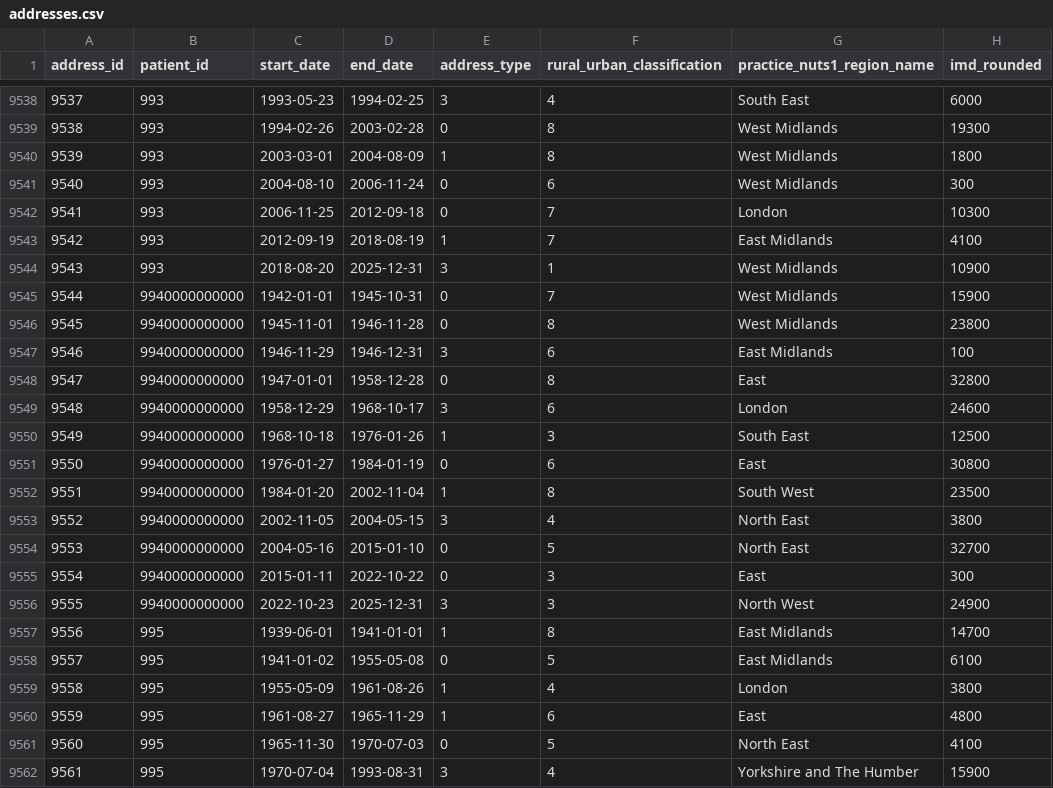
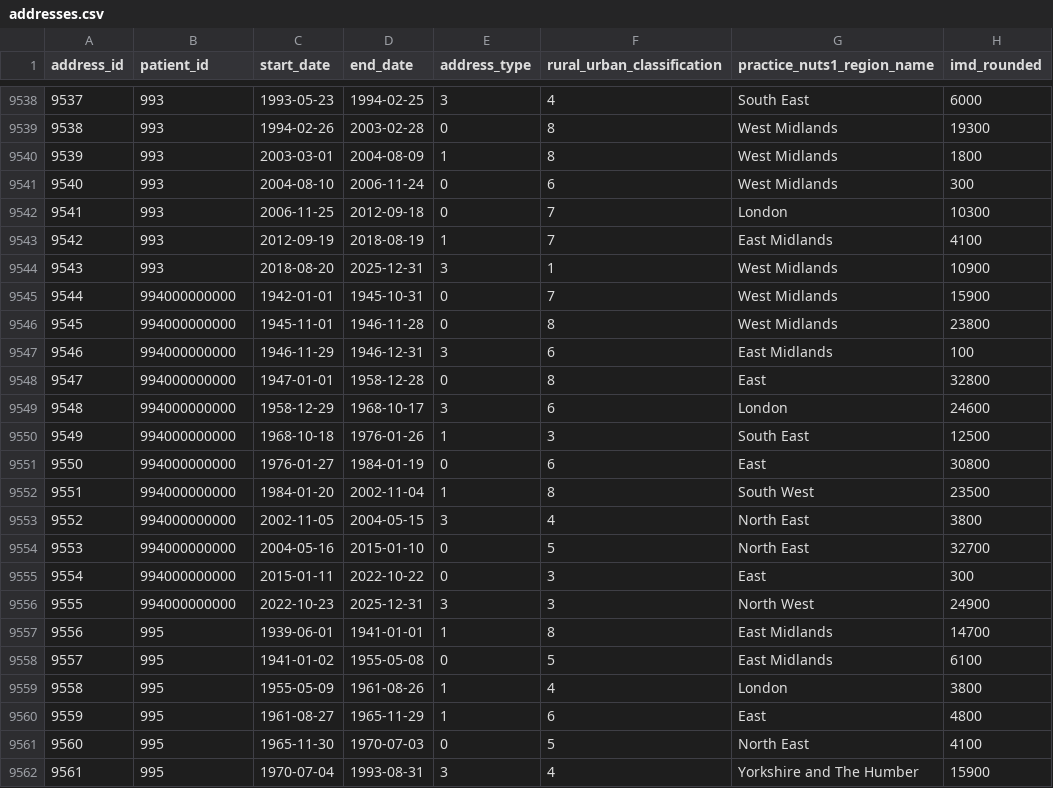
Before and after one commit to opensafely/polypharmacy-deprescribing-dementia, a CSV file: dummy_tables/addresses.csv, drawn as a sheet; only a part is shown, gaps mark what is left out; the diff names each change by its address in the sheet, - before the commit and + after, or states it on an @@ line.

Commit message:
Change read_csv seetings
Updated the read_csv settings to load large patient IDs properly

```diff
--- a/dummy_tables/addresses.csv
+++ b/dummy_tables/addresses.csv
-B9545:B9556 (patient_id): 9940000000000
+B9545:B9556 (patient_id): 994000000000
```
Also changed, not shown: dummy_tables/patients.csv, dummy_tables/practice_registrations.csv, 4 other files.
